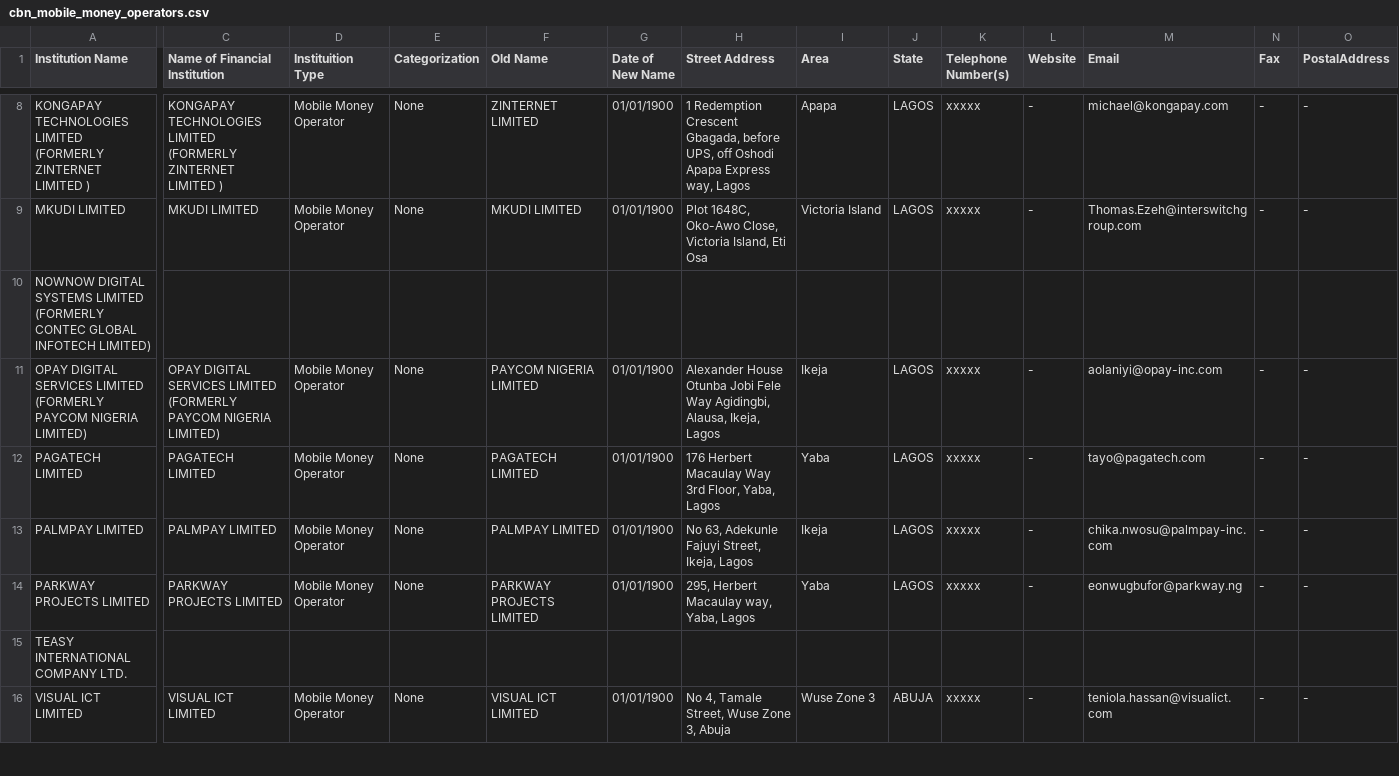
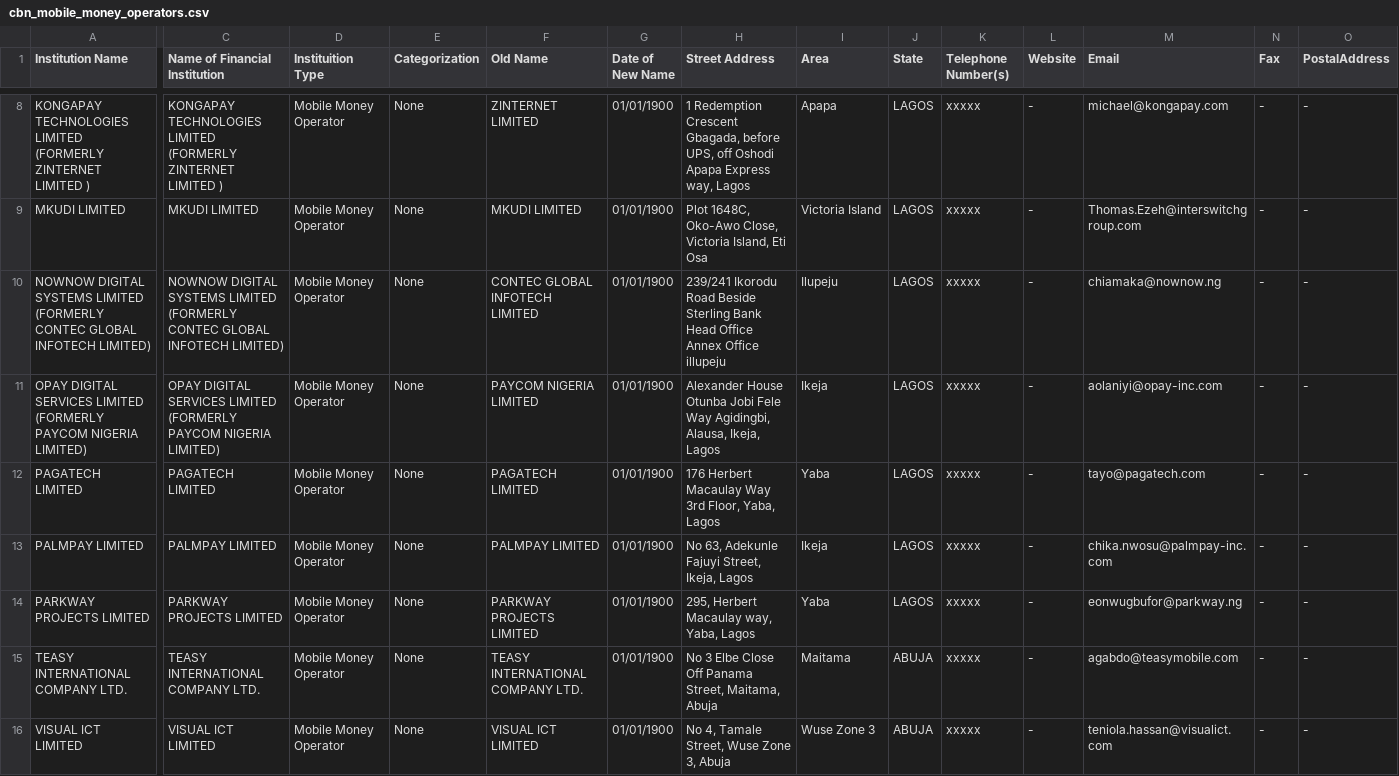
Before and after one commit to Justfja/cbn-financial-institutions, a CSV file: data/cbn_data/cbn_mobile_money_operators.csv, drawn as a sheet; only a part is shown, gaps mark what is left out; the diff covers the shown part only; the diff names each change by its address in the sheet, - before the commit and + after, or states it on an @@ line.

```diff
--- a/data/cbn_data/cbn_mobile_money_operators.csv
+++ b/data/cbn_data/cbn_mobile_money_operators.csv
-C10 (Name of Financial Institution): (empty)
+C10 (Name of Financial Institution): NOWNOW DIGITAL SYSTEMS LIMITED (FORMERLY CONTEC GLOBAL INFOTECH LIMITED)
-D10 (Instituition Type): (empty)
+D10 (Instituition Type): Mobile Money Operator
-E10 (Categorization): (empty)
+E10 (Categorization): None
-F10 (Old Name): (empty)
+F10 (Old Name): CONTEC GLOBAL INFOTECH LIMITED
-G10 (Date of New Name): (empty)
+G10 (Date of New Name): 01/01/1900
-H10 (Street Address): (empty)
+H10 (Street Address): 239/241 Ikorodu Road Beside Sterling Bank Head Office Annex Office illupeju
-I10 (Area): (empty)
+I10 (Area): Ilupeju
-J10 (State): (empty)
+J10 (State): LAGOS
-K10 (Telephone Number(s)): (empty)
+K10 (Telephone Number(s)): xxxxx
-L10 (Website): (empty)
+L10 (Website): -
-M10 (Email): (empty)
+M10 (Email): chiamaka@nownow.ng
-N10 (Fax): (empty)
+N10 (Fax): -
-O10 (PostalAddress): (empty)
+O10 (PostalAddress): -
-C15 (Name of Financial Institution): (empty)
+C15 (Name of Financial Institution): TEASY INTERNATIONAL COMPANY LTD.
-D15 (Instituition Type): (empty)
+D15 (Instituition Type): Mobile Money Operator
-E15 (Categorization): (empty)
+E15 (Categorization): None
-F15 (Old Name): (empty)
+F15 (Old Name): TEASY INTERNATIONAL COMPANY LTD.
-G15 (Date of New Name): (empty)
+G15 (Date of New Name): 01/01/1900
-H15 (Street Address): (empty)
+H15 (Street Address): No 3 Elbe Close Off Panama Street, Maitama, Abuja
-I15 (Area): (empty)
+I15 (Area): Maitama
-J15 (State): (empty)
+J15 (State): ABUJA
-K15 (Telephone Number(s)): (empty)
+K15 (Telephone Number(s)): xxxxx
-L15 (Website): (empty)
+L15 (Website): -
-M15 (Email): (empty)
+M15 (Email): agabdo@teasymobile.com
-N15 (Fax): (empty)
+N15 (Fax): -
-O15 (PostalAddress): (empty)
+O15 (PostalAddress): -
```
Also changed, not shown: 25 edited cells elsewhere in this file, data/cbn_data/cbn_all_financial_institutions_latest.csv, data/cbn_data/cbn_commercial_banks.csv, 6 other files.
